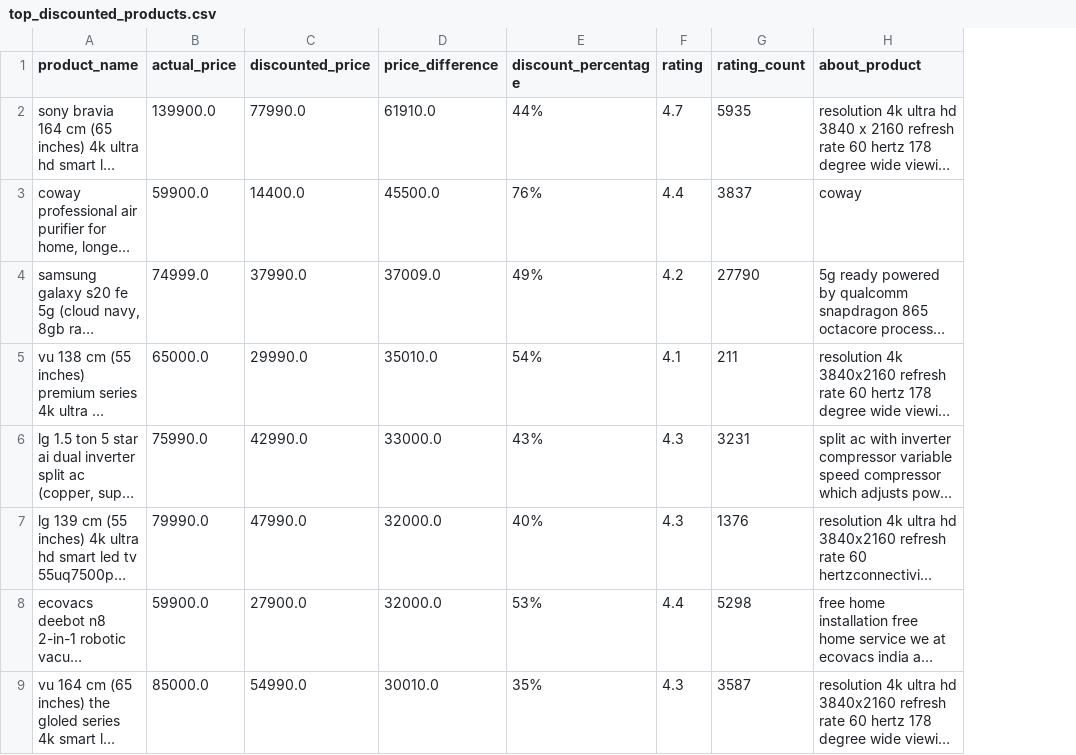
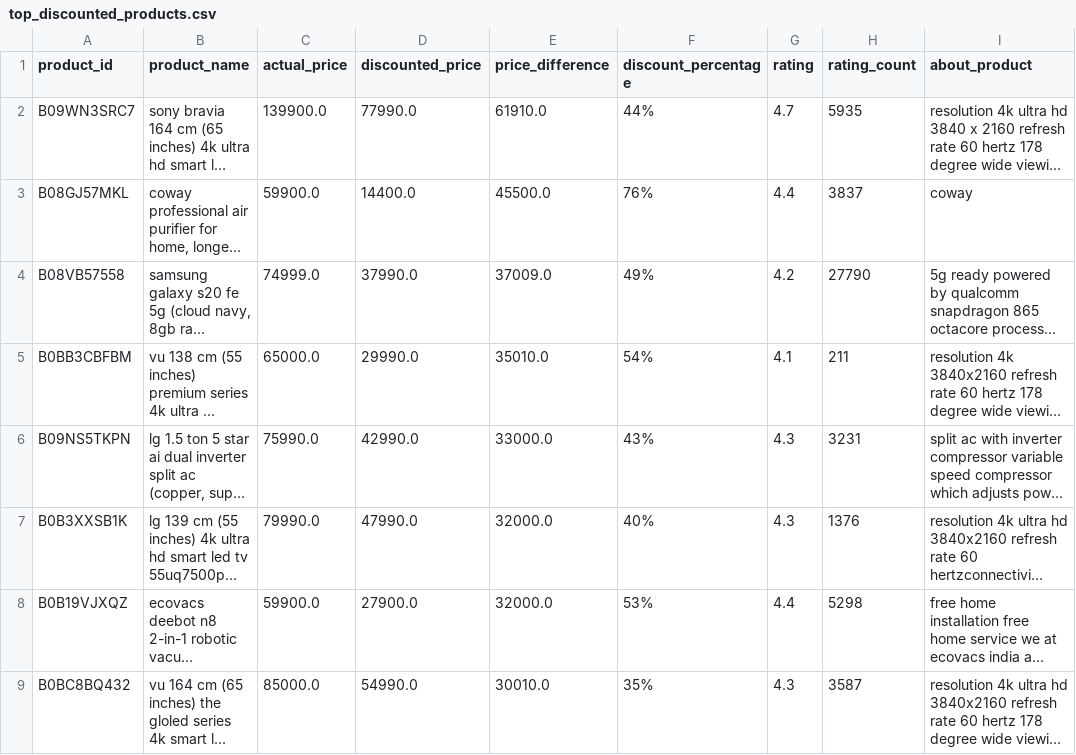
Before and after one commit to Yeshwanth-189/a-i-r, a CSV file: model/app/data/top_discounted_products.csv, drawn as a sheet; only a part is shown; long unchanged cells end in …; the diff names each change by its address in the sheet, - before the commit and + after, or states it on an @@ line.

Commit message:
HomePage and ProductPage commit

```diff
--- a/model/app/data/top_discounted_products.csv
+++ b/model/app/data/top_discounted_products.csv
+column A (product_id), rows 2-9: B09WN3SRC7 | B08GJ57MKL | B08VB57558 | B0BB3CBFBM | B09NS5TKPN | B0B3XXSB1K | B0B19VJXQZ | B0BC8BQ432
```
Also changed, not shown: 30 other files.
